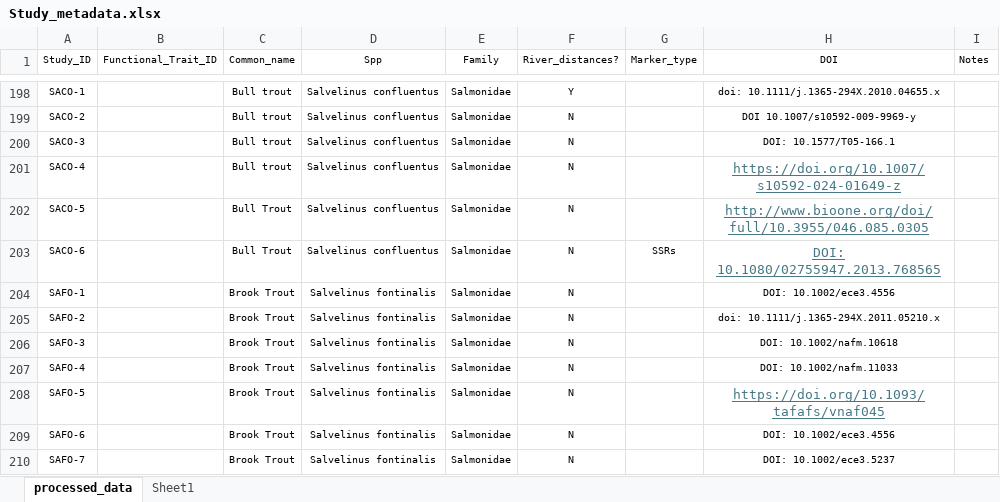
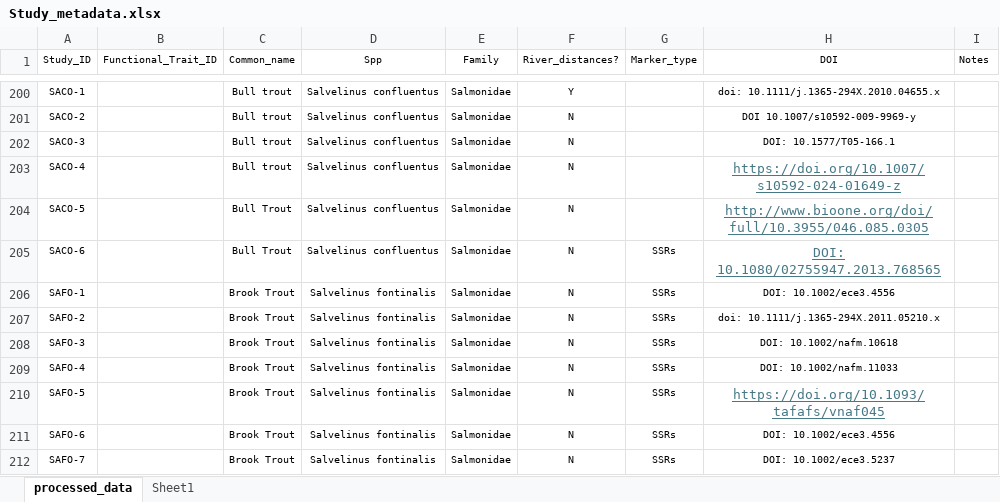
Before and after one commit to madisonbetts/DGS-Patterns-of-Fish-Diversity, an Excel workbook: Objective 2/Data/Study_metadata.xlsx, sheet processed_data, drawn as a sheet; only a part is shown, gaps mark what is left out; values as stored, in another font and other column widths than the file's, no borders; addresses are those after the commit; the diff covers the shown part only; the diff names each change by its address in the sheet, - before the commit and + after, or states it on an @@ line.

```diff
--- a/Objective 2/Data/Study_metadata.xlsx (sheet processed_data)
+++ b/Objective 2/Data/Study_metadata.xlsx (sheet processed_data)
-G206:G212 (Marker_type): (empty)
+G206:G212 (Marker_type): SSRs
```
Also changed, not shown: 3 added rows, 2 moved rows and 10 edited cells elsewhere in this sheet, 13 other files.
